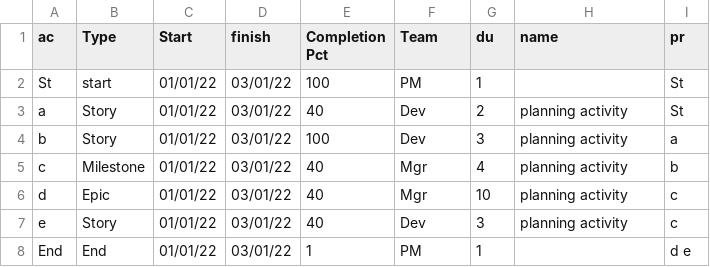
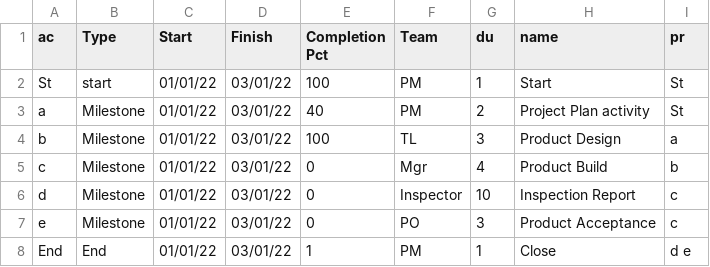
Before and after one commit to jlastwood/pmstreamlit, a CSV file: files/tasks.csv, drawn as a sheet.

```diff
--- a/files/tasks.csv
+++ b/files/tasks.csv
@@ -1,8 +1,8 @@
-ac,Type,Start,finish,Completion Pct,Team,du,name,pr
-St,start,01/01/22,03/01/22,100,PM,1,,St
-a,Story,01/01/22,03/01/22,40,Dev,2,planning activity,St
-b,Story,01/01/22,03/01/22,100,Dev,3,planning activity,a
-c,Milestone,01/01/22,03/01/22,40,Mgr,4,planning activity,b
-d,Epic,01/01/22,03/01/22,40,Mgr,10,planning activity,c
-e,Story,01/01/22,03/01/22,40,Dev,3,planning activity,c
-End,End,01/01/22,03/01/22,1,PM,1,,d e
+ac,Type,Start,Finish,Completion Pct,Team,du,name,pr
+St,start,01/01/22,03/01/22,100,PM,1,Start,St
+a,Milestone,01/01/22,03/01/22,40,PM,2,Project Plan activity,St
+b,Milestone,01/01/22,03/01/22,100,TL,3,Product Design,a
+c,Milestone,01/01/22,03/01/22,0,Mgr,4,Product Build,b
+d,Milestone,01/01/22,03/01/22,0,Inspector,10,Inspection Report,c
+e,Milestone,01/01/22,03/01/22,0,PO,3,Product Acceptance,c
+End,End,01/01/22,03/01/22,1,PM,1,Close,d e
```
Also changed, not shown: files/tasks2.csv, 12 other files.
